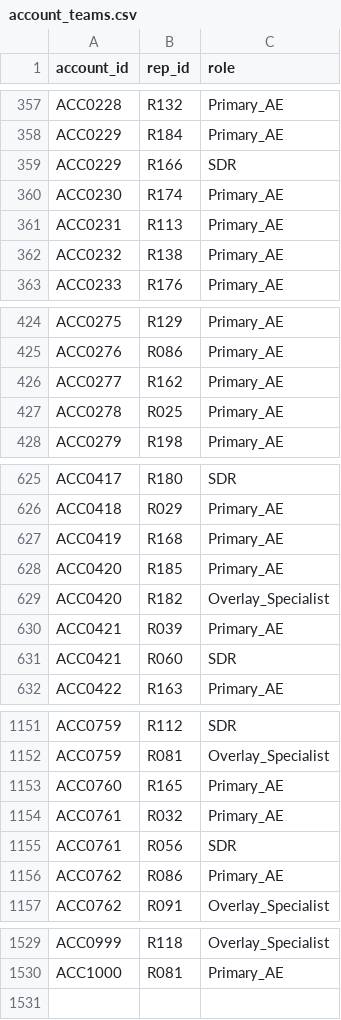
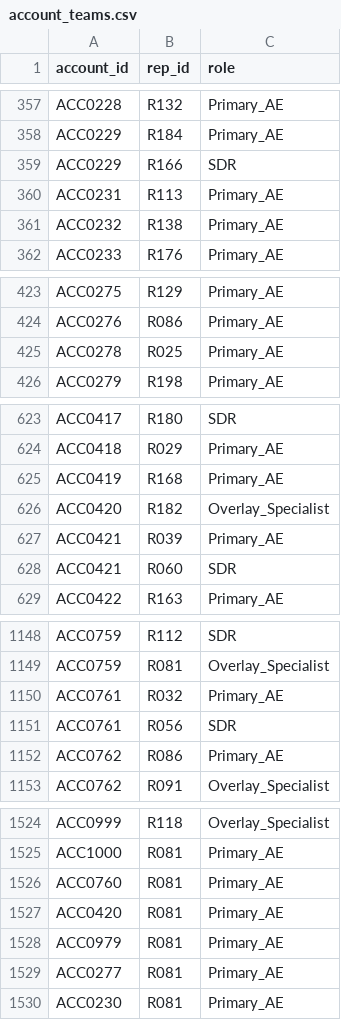
Before and after one commit to brpuneet898/BA_colab_bench_tasks, a CSV file: sales-performance-tracking/environment/data/account_teams.csv, drawn as a sheet; only a part is shown, gaps mark what is left out; the diff covers the shown part only.

Commit message:
updated sales performance tracking - v6

```diff
--- a/sales-performance-tracking/environment/data/account_teams.csv
+++ b/sales-performance-tracking/environment/data/account_teams.csv
@@ -359,3 +359,2 @@ ACC0229,R184,Primary_AE
 ACC0229,R166,SDR
-ACC0230,R174,Primary_AE
 ACC0231,R113,Primary_AE
@@ -425,3 +424,2 @@ ACC0275,R129,Primary_AE
 ACC0276,R086,Primary_AE
-ACC0277,R162,Primary_AE
 ACC0278,R025,Primary_AE
@@ -627,3 +625,2 @@ ACC0418,R029,Primary_AE
 ACC0419,R168,Primary_AE
-ACC0420,R185,Primary_AE
 ACC0420,R182,Overlay_Specialist
@@ -1152,3 +1149,2 @@ ACC0759,R112,SDR
 ACC0759,R081,Overlay_Specialist
-ACC0760,R165,Primary_AE
 ACC0761,R032,Primary_AE
@@ -1530 +1525,6 @@ ACC0999,R118,Overlay_Specialist
 ACC1000,R081,Primary_AE
+ACC0760,R081,Primary_AE
+ACC0420,R081,Primary_AE
+ACC0979,R081,Primary_AE
+ACC0277,R081,Primary_AE
+ACC0230,R081,Primary_AE
```
Also changed, not shown: 1 removed row elsewhere in this file, 4 other files.
